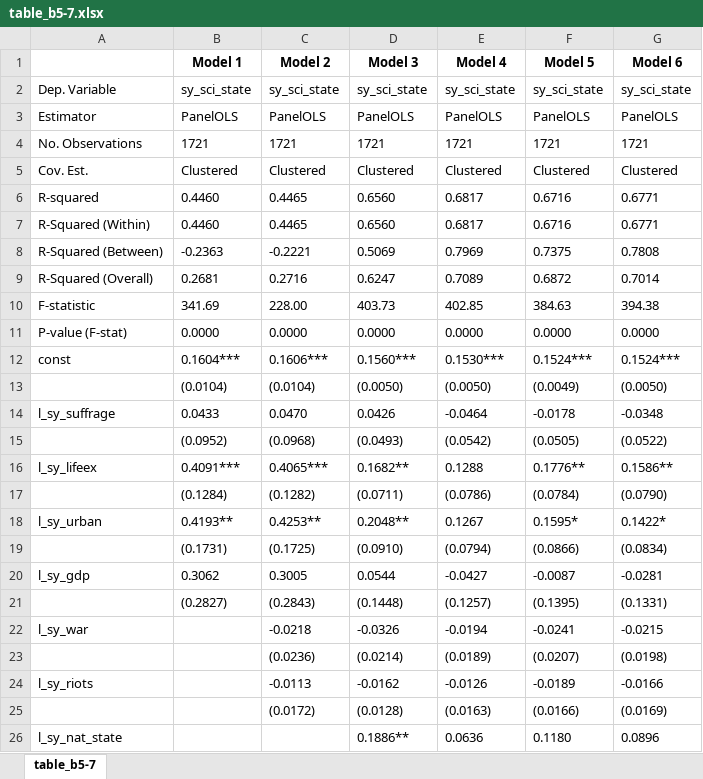
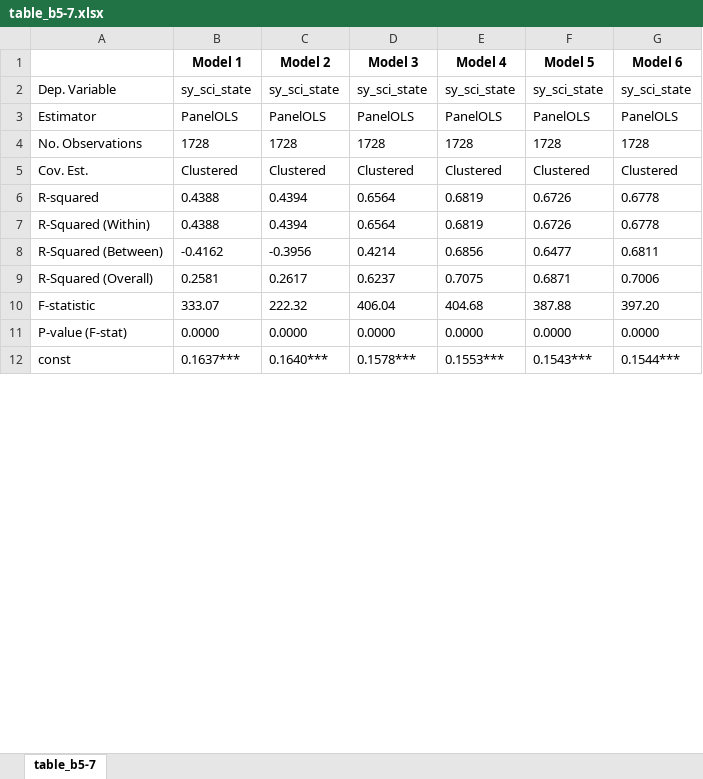
Before and after one commit to danielscottsmith/19cStates, an Excel workbook: models/table_b5-7.xlsx, sheet table_b5-7, drawn as a sheet; only a part is shown; values as stored, in another font and other column widths than the file's, no borders; removed rows and columns are numbered as before the commit, all else as after; the diff covers the shown part only; the diff names each change by its address in the sheet, - before the commit and + after, or states it on an @@ line.

```diff
--- a/models/table_b5-7.xlsx (sheet table_b5-7)
+++ b/models/table_b5-7.xlsx (sheet table_b5-7)
-row 4: No. Observations | 1721 | 1721 | 1721 | 1721 | 1721 | 1721
+row 4: No. Observations | 1728 | 1728 | 1728 | 1728 | 1728 | 1728
-row 6: R-squared | 0.4460 | 0.4465 | 0.6560 | 0.6817 | 0.6716 | 0.6771
-row 7: R-Squared (Within) | 0.4460 | 0.4465 | 0.6560 | 0.6817 | 0.6716 | 0.6771
-row 8: R-Squared (Between) | -0.2363 | -0.2221 | 0.5069 | 0.7969 | 0.7375 | 0.7808
-row 9: R-Squared (Overall) | 0.2681 | 0.2716 | 0.6247 | 0.7089 | 0.6872 | 0.7014
-row 10: F-statistic | 341.69 | 228.00 | 403.73 | 402.85 | 384.63 | 394.38
+row 6: R-squared | 0.4388 | 0.4394 | 0.6564 | 0.6819 | 0.6726 | 0.6778
+row 7: R-Squared (Within) | 0.4388 | 0.4394 | 0.6564 | 0.6819 | 0.6726 | 0.6778
+row 8: R-Squared (Between) | -0.4162 | -0.3956 | 0.4214 | 0.6856 | 0.6477 | 0.6811
+row 9: R-Squared (Overall) | 0.2581 | 0.2617 | 0.6237 | 0.7075 | 0.6871 | 0.7006
+row 10: F-statistic | 333.07 | 222.32 | 406.04 | 404.68 | 387.88 | 397.20
-B12 (Model 1): 0.1604***
+B12 (Model 1): 0.1637***
-C12 (Model 2): 0.1606***
+C12 (Model 2): 0.1640***
-D12 (Model 3): 0.1560***
+D12 (Model 3): 0.1578***
-E12 (Model 4): 0.1530***
+E12 (Model 4): 0.1553***
-F12 (Model 5): 0.1524***
+F12 (Model 5): 0.1543***
-G12 (Model 6): 0.1524***
+G12 (Model 6): 0.1544***
-row 13:  | (0.0104) | (0.0104) | (0.0050) | (0.0050) | (0.0049) | (0.0050)
-row 14: l_sy_suffrage | 0.0433 | 0.0470 | 0.0426 | -0.0464 | -0.0178 | -0.0348
-row 15:  | (0.0952) | (0.0968) | (0.0493) | (0.0542) | (0.0505) | (0.0522)
-row 16: l_sy_lifeex | 0.4091*** | 0.4065*** | 0.1682** | 0.1288 | 0.1776** | 0.1586**
-row 17:  | (0.1284) | (0.1282) | (0.0711) | (0.0786) | (0.0784) | (0.0790)
-row 18: l_sy_urban | 0.4193** | 0.4253** | 0.2048** | 0.1267 | 0.1595* | 0.1422*
-row 19:  | (0.1731) | (0.1725) | (0.0910) | (0.0794) | (0.0866) | (0.0834)
-row 20: l_sy_gdp | 0.3062 | 0.3005 | 0.0544 | -0.0427 | -0.0087 | -0.0281
-row 21:  | (0.2827) | (0.2843) | (0.1448) | (0.1257) | (0.1395) | (0.1331)
-row 22: l_sy_war |  | -0.0218 | -0.0326 | -0.0194 | -0.0241 | -0.0215
-row 23:  |  | (0.0236) | (0.0214) | (0.0189) | (0.0207) | (0.0198)
-row 24: l_sy_riots |  | -0.0113 | -0.0162 | -0.0126 | -0.0189 | -0.0166
-row 25:  |  | (0.0172) | (0.0128) | (0.0163) | (0.0166) | (0.0169)
-row 26: l_sy_nat_state |  |  | 0.1886** | 0.0636 | 0.1180 | 0.0896
```
Also changed, not shown: 16 added rows, 2 removed rows and 10 edited cells elsewhere in this sheet, models/table_4.xlsx, models/table_b3-3.xlsx, 35 other files.
